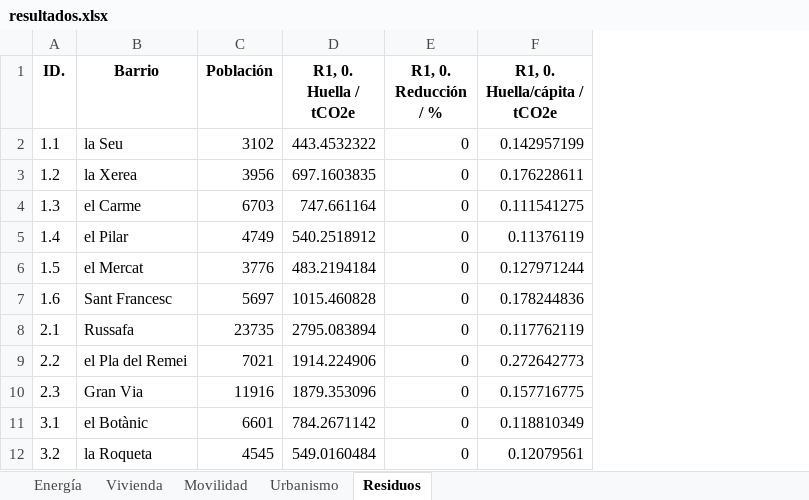
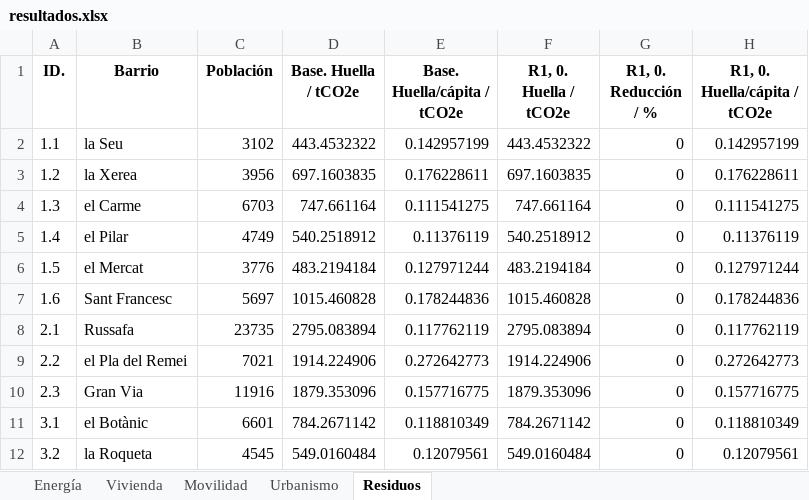
Before and after one commit to pgilchong/DESVAB, an Excel workbook: resultados/resultados.xlsx, sheet Residuos, drawn as a sheet; only a part is shown; values as stored, in another font and other column widths than the file's, no borders; the diff names each change by its address in the sheet, - before the commit and + after, or states it on an @@ line.

```diff
--- a/resultados/resultados.xlsx (sheet Residuos)
+++ b/resultados/resultados.xlsx (sheet Residuos)
+column D (Base. Huella / tCO2e), rows 2-12: 443.4532322 | 697.1603835 | 747.661164 | 540.2518912 | 483.2194184 | 1015.460828 | 2795.083894 | 1914.224906 | 1879.353096 | 784.2671142 | 549.0160484
+column E (Base. Huella/cápita / tCO2e), rows 2-12: 0.142957199 | 0.176228611 | 0.111541275 | 0.11376119 | 0.127971244 | 0.178244836 | 0.117762119 | 0.272642773 | 0.157716775 | 0.118810349 | 0.12079561
```
Also changed, not shown: sheet Urbanismo, sheet Vivienda, sheet Movilidad, sheet Energía, 4 other files.
